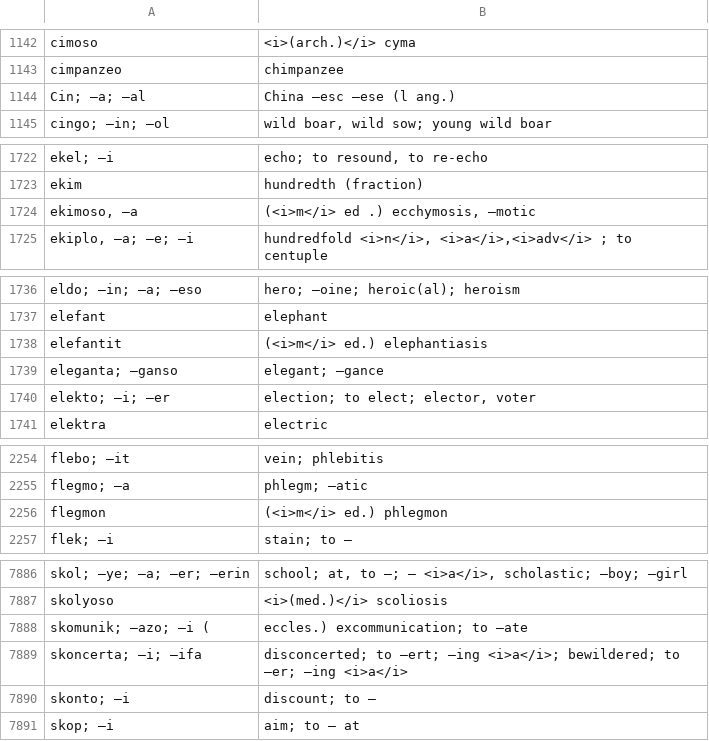
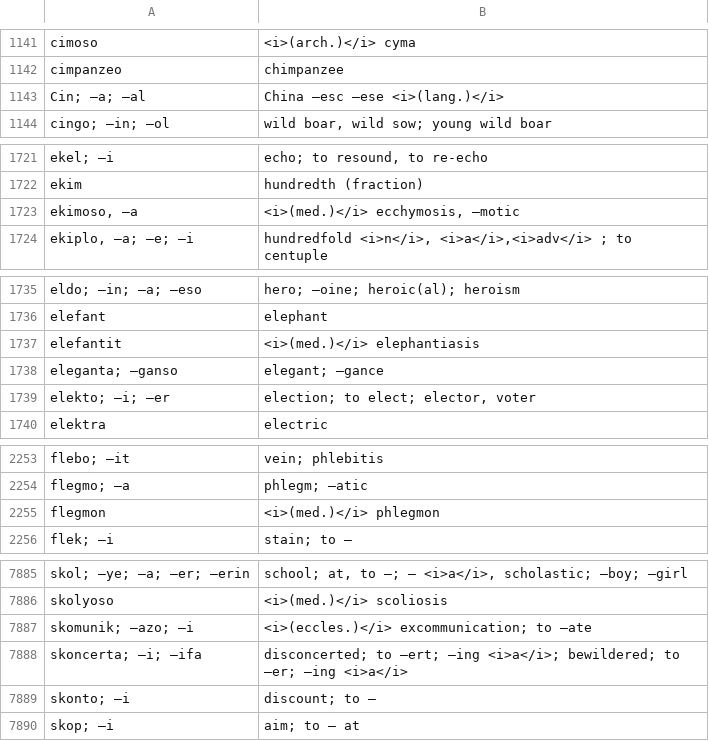
Before and after one commit to SineLaude/neodict, a CSV file: data/neodict.csv, drawn as a sheet; only a part is shown, gaps mark what is left out; the diff covers the shown part only.

```diff
--- a/data/neodict.csv
+++ b/data/neodict.csv
@@ -1143,3 +1142,3 @@ cimoso|<i>(arch.)</i> cyma
 cimpanzeo|chimpanzee
-Cin; —a; —al|China —esc —ese (l ang.)
+Cin; —a; —al|China —esc —ese <i>(lang.)</i>
 cingo; —in; —ol|wild boar, wild sow; young wild boar
@@ -1723,3 +1722,3 @@ ekel; —i|echo; to resound, to re-echo
 ekim|hundredth (fraction)
-ekimoso, —a|(<i>m</i> ed .) ecchymosis, —motic
+ekimoso, —a|<i>(med.)</i> ecchymosis, —motic
 ekiplo, —a; —e; —i|hundredfold <i>n</i>, <i>a</i>,<i>adv</i> ; to centuple
@@ -1737,3 +1736,3 @@ eldo; —in; —a; —eso|hero; —oine; heroic(al); heroism
 elefant|elephant
-elefantit|(<i>m</i> ed.) elephantiasis
+elefantit|<i>(med.)</i> elephantiasis
 eleganta; —ganso|elegant; —gance
@@ -2255,3 +2254,3 @@ flebo; —it|vein; phlebitis
 flegmo; —a|phlegm; —atic
-flegmon|(<i>m</i> ed.) phlegmon
+flegmon|<i>(med.)</i> phlegmon
 flek; —i|stain; to —
@@ -7887,3 +7886,3 @@ skol; —ye; —a; —er; —erin|school; at, to —; — <i>a</i>, scholastic;
 skolyoso|<i>(med.)</i> scoliosis
-skomunik; —azo; —i (|eccles.) excommunication; to —ate
+skomunik; —azo; —i|<i>(eccles.)</i> excommunication; to —ate
 skoncerta; —i; —ifa|disconcerted; to —ert; —ing <i>a</i>; bewildered; to —er; —ing <i>a</i>
```
Also changed, not shown: 1 added row, 2 removed rows and 18 edited cells elsewhere in this file.
